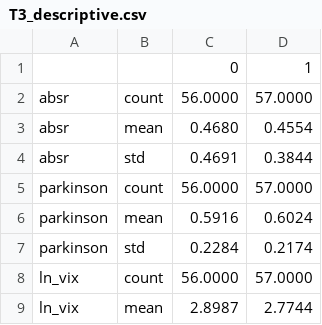
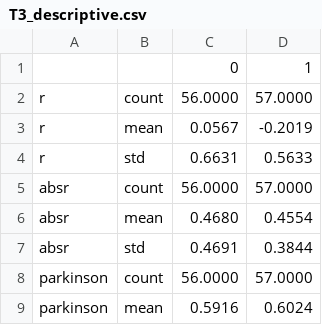
Before and after one commit to git-it916/financial_ai_class, a CSV file: outputs/tables/T3_descriptive.csv, drawn as a sheet; only a part is shown; the shorter side is filled out with more unchanged rows; the diff names each change by its address in the sheet, - before the commit and + after, or states it on an @@ line.

Commit message:
feat: paper draft in LABA format, time-of-day decomposition, restyled figures
- docs: full paper (39 pages) built from outputs/tables in the reference format
- 02: T10 time-of-day variance decomposition (specified in 1acc36e before running),
  F1 trading hours, F7 placebo estimates, F8 time-of-day shares
- post hoc (2026-11-11): returns added to T3, Parkinson ITS coefficients saved (T6_its_parkinson),
  information-weighted benchmark in T6; no existing estimate changed
- 01: assert post-reform holiday list against bond market closures
- fx24: shared figure style (Times New Roman, 6.5x4.2in, 300dpi)
- result.md: paper skeleton and final conclusion

```diff
--- a/outputs/tables/T3_descriptive.csv
+++ b/outputs/tables/T3_descriptive.csv
+row 2: r | count | 56.0000 | 57.0000
+row 3: r | mean | 0.0567 | -0.2019
+row 4: r | std | 0.6631 | 0.5633
```
Also changed, not shown: 18 other files.
